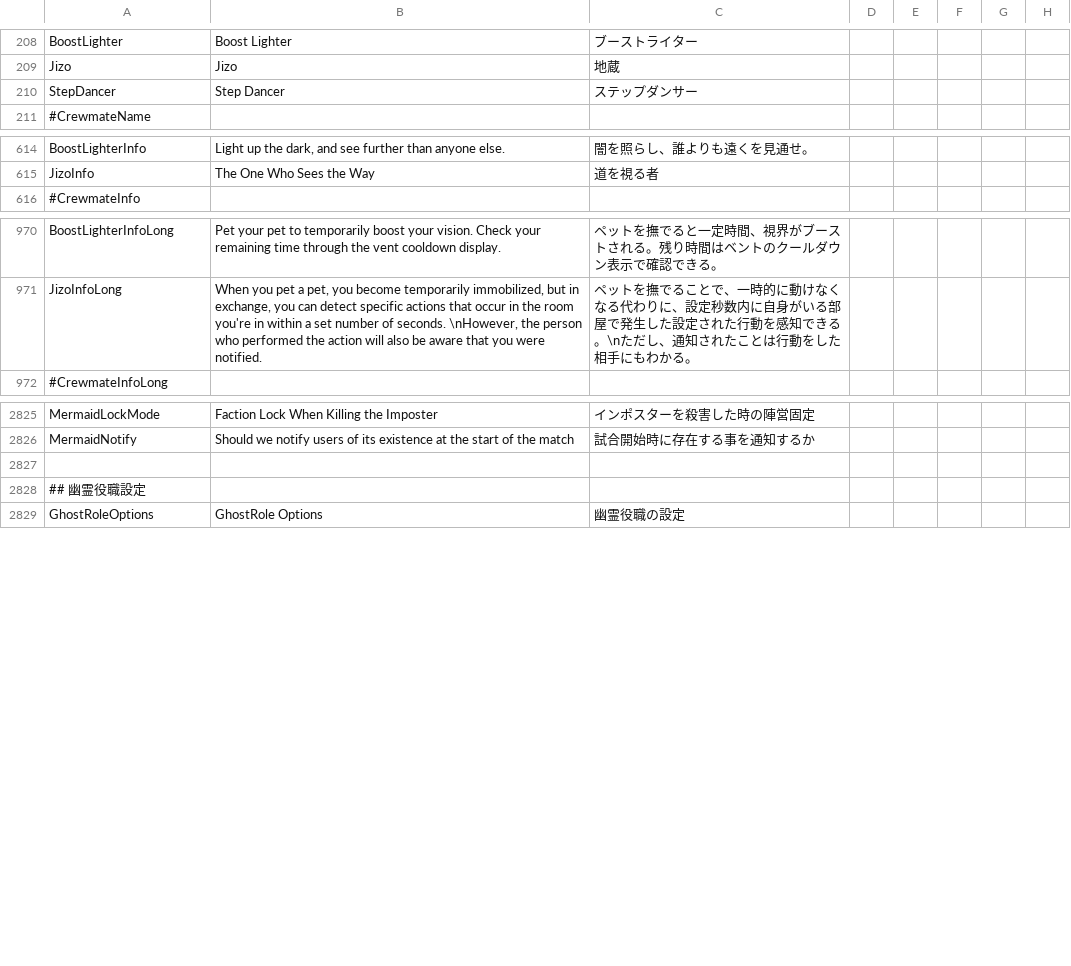
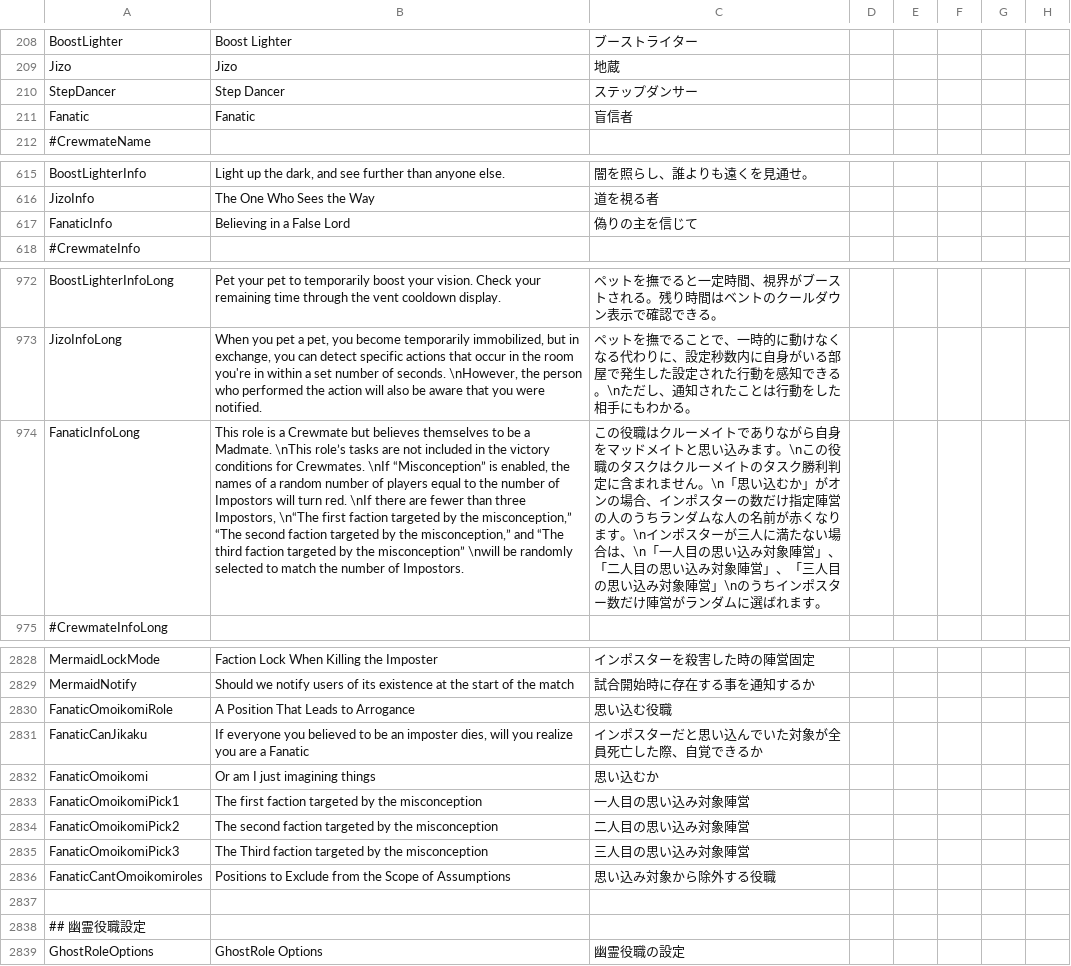
Before and after one commit to satokazoku/TownOfHost-Pko, a CSV file: Resources/string.csv, drawn as a sheet; only a part is shown, gaps mark what is left out; the diff names each change by its address in the sheet, - before the commit and + after, or states it on an @@ line.

```diff
--- a/Resources/string.csv
+++ b/Resources/string.csv
+row 211: Fanatic | Fanatic | 盲信者
+row 617: FanaticInfo | Believing in a False Lord | 偽りの主を信じて
+row 974: FanaticInfoLong | This role is a Crewmate but believes themselves to be a Madmate. \nThis role’s tasks are not included in the victory conditions for Crewmates. \nIf “Misconception” is enabled, the names of a random number of players equal to the number of Impostors will turn red. \nIf there are fewer than three Impostors, \n“The first faction targeted by the misconception,” “The second faction targeted by the misconception,” and “The third faction targeted by the misconception” \nwill be randomly selected to match the number of Impostors. | この役職はクルーメイトでありながら自身をマッドメイトと思い込みます。\nこの役職のタスクはクルーメイトのタスク勝利判定に含まれません。\n「思い込むか」がオンの場合、インポスターの数だけ指定陣営の人のうちランダムな人の名前が赤くなります。\nインポスターが三人に満たない場合は、\n「一人目の思い込み対象陣営」、「二人目の思い込み対象陣営」、「三人目の思い込み対象陣営」\nのうちインポスター数だけ陣営がランダムに選ばれます。
+row 2830: FanaticOmoikomiRole | A Position That Leads to Arrogance | 思い込む役職
+row 2831: FanaticCanJikaku | If everyone you believed to be an imposter dies, will you realize you are a Fanatic | インポスターだと思い込んでいた対象が全員死亡した際、自覚できるか
+row 2832: FanaticOmoikomi | Or am I just imagining things | 思い込むか
+row 2833: FanaticOmoikomiPick1 | The first faction targeted by the misconception | 一人目の思い込み対象陣営
+row 2834: FanaticOmoikomiPick2 | The second faction targeted by the misconception | 二人目の思い込み対象陣営
+row 2835: FanaticOmoikomiPick3 | The Third faction targeted by the misconception | 三人目の思い込み対象陣営
+row 2836: FanaticCantOmoikomiroles | Positions to Exclude from the Scope of Assumptions | 思い込み対象から除外する役職
```
Also changed, not shown: 4 other files.
